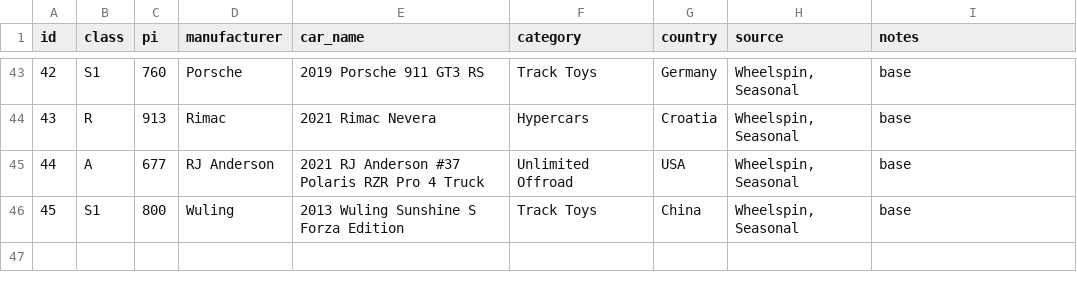
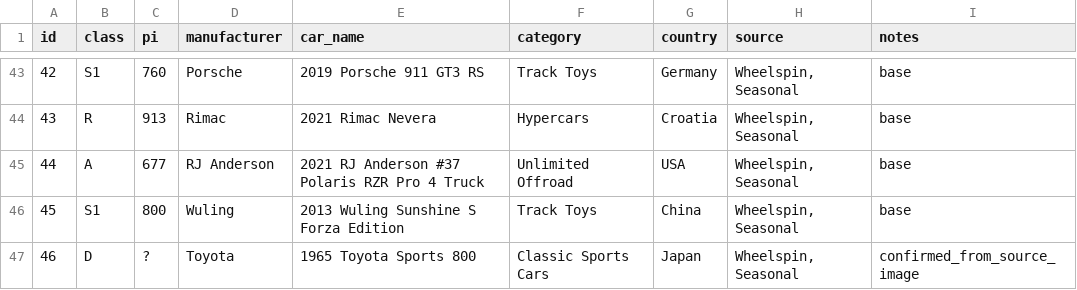
Before and after one commit to unmatched785/fh6-subaruu-release, a CSV file: research/external-11489/wheelspin_only_reference.csv, drawn as a sheet; only a part is shown, gaps mark what is left out; the diff names each change by its address in the sheet, - before the commit and + after, or states it on an @@ line.

Commit message:
Add Toyota Sports 800 to WS reference

```diff
--- a/research/external-11489/wheelspin_only_reference.csv
+++ b/research/external-11489/wheelspin_only_reference.csv
+row 47: 46 | D | ? | Toyota | 1965 Toyota Sports 800 | Classic Sports Cars | Japan | Wheelspin, Seasonal | confirmed_from_source_image
```
